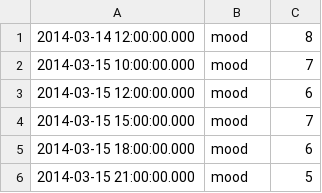
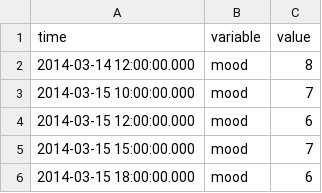
Before and after one commit to martaradzi/DataMiningTechniques, a CSV file: Assignment1-Advanced/data/AS14.05.csv, drawn as a sheet; only a part is shown; the shorter side is filled out with more unchanged rows; the diff names each change by its address in the sheet, - before the commit and + after, or states it on an @@ line.

```diff
--- a/Assignment1-Advanced/data/AS14.05.csv
+++ b/Assignment1-Advanced/data/AS14.05.csv
+row 1: time | variable | value
```
Also changed, not shown: 27 other files.
